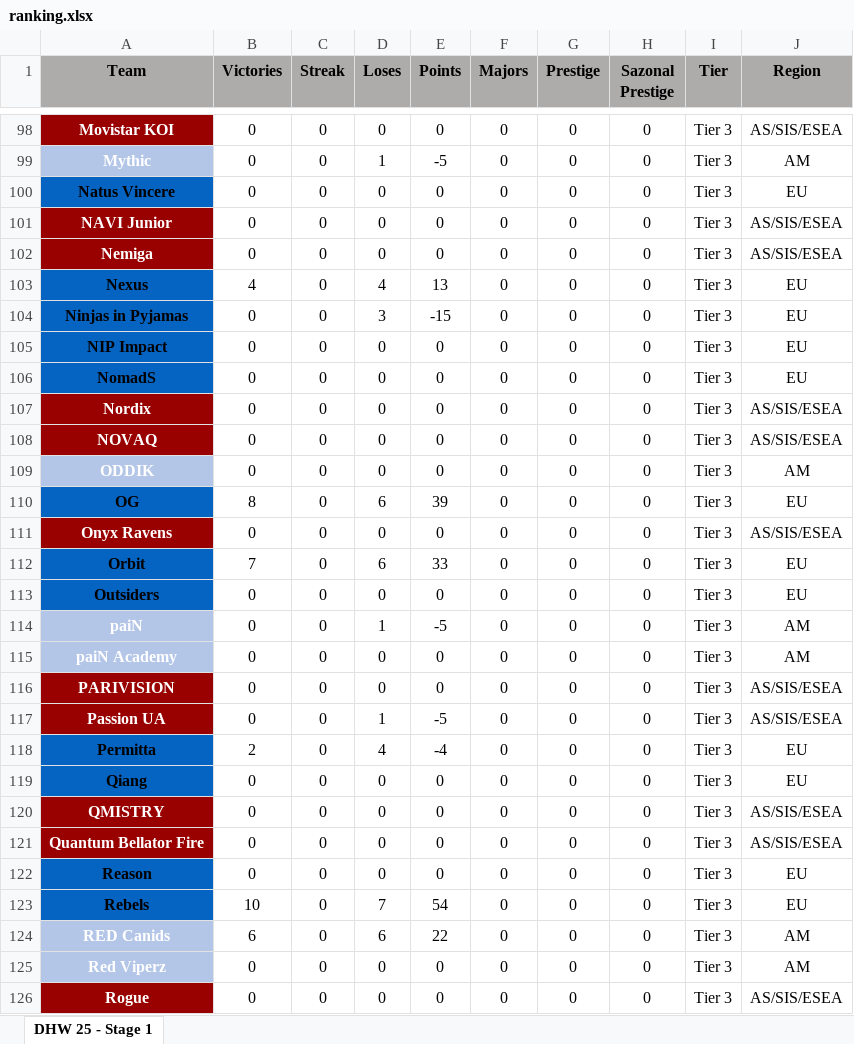
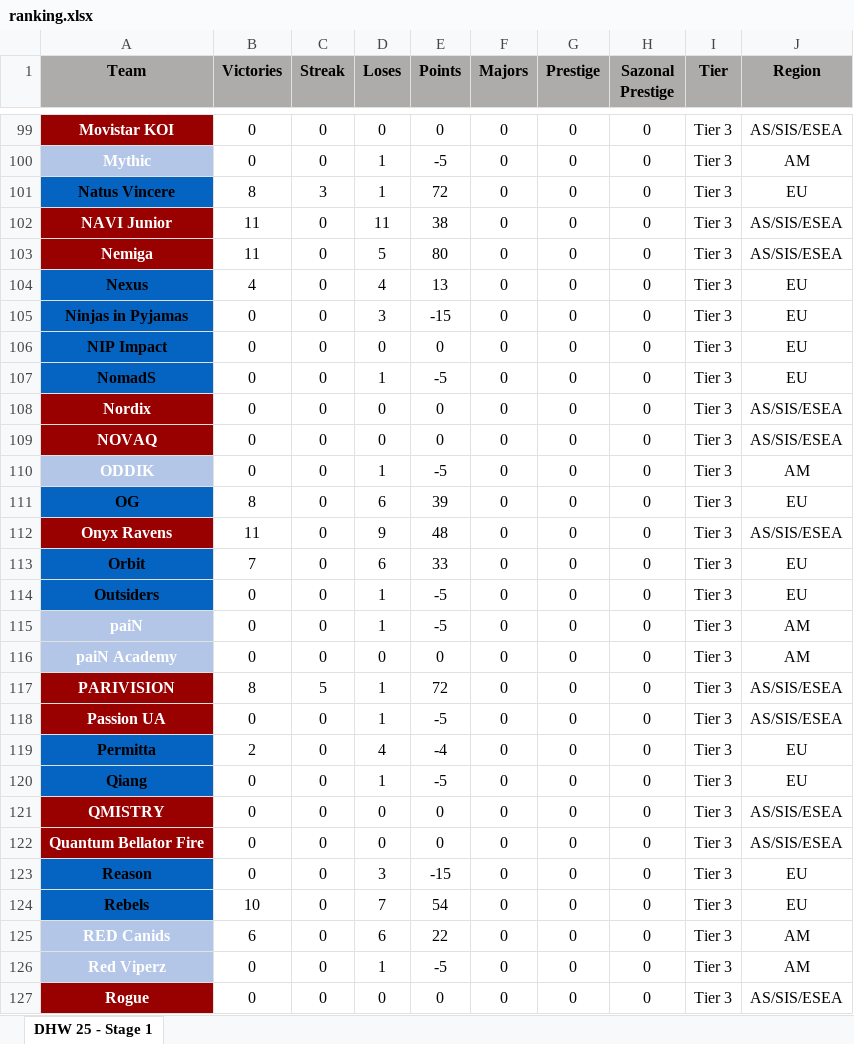
Before and after one commit to johncbraga/cs-tools, an Excel workbook: file/ranking.xlsx, sheet DHW 25 - Stage 1, drawn as a sheet; only a part is shown, gaps mark what is left out; values as stored, in another font and other column widths than the file's, no borders; addresses are those after the commit; the diff covers the shown part only; the diff names each change by its address in the sheet, - before the commit and + after, or states it on an @@ line.

```diff
--- a/file/ranking.xlsx (sheet DHW 25 - Stage 1)
+++ b/file/ranking.xlsx (sheet DHW 25 - Stage 1)
-B101 (Victories): 0
+B101 (Victories): 8
-C101 (Streak): 0
+C101 (Streak): 3
-D101 (Loses): 0
+D101 (Loses): 1
-E101 (Points): 0
+E101 (Points): 72
-B102:B103 (Victories): 0
+B102:B103 (Victories): 11
-D102 (Loses): 0
+D102 (Loses): 11
-E102 (Points): 0
+E102 (Points): 38
-D103 (Loses): 0
+D103 (Loses): 5
-E103 (Points): 0
+E103 (Points): 80
-D107 (Loses): 0
+D107 (Loses): 1
-E107 (Points): 0
+E107 (Points): -5
-D110 (Loses): 0
+D110 (Loses): 1
-E110 (Points): 0
+E110 (Points): -5
-B112 (Victories): 0
+B112 (Victories): 11
-D112 (Loses): 0
+D112 (Loses): 9
-E112 (Points): 0
+E112 (Points): 48
-D114 (Loses): 0
+D114 (Loses): 1
-E114 (Points): 0
+E114 (Points): -5
-B117 (Victories): 0
+B117 (Victories): 8
-C117 (Streak): 0
+C117 (Streak): 5
-D117 (Loses): 0
+D117 (Loses): 1
-E117 (Points): 0
+E117 (Points): 72
-D120 (Loses): 0
+D120 (Loses): 1
-E120 (Points): 0
+E120 (Points): -5
-D123 (Loses): 0
+D123 (Loses): 3
-E123 (Points): 0
+E123 (Points): -15
-D126 (Loses): 0
+D126 (Loses): 1
-E126 (Points): 0
+E126 (Points): -5
```
Also changed, not shown: 1 added row, 1 removed row, 1 moved row and 90 edited cells elsewhere in this sheet, file/old.xlsx, 3 other files.
